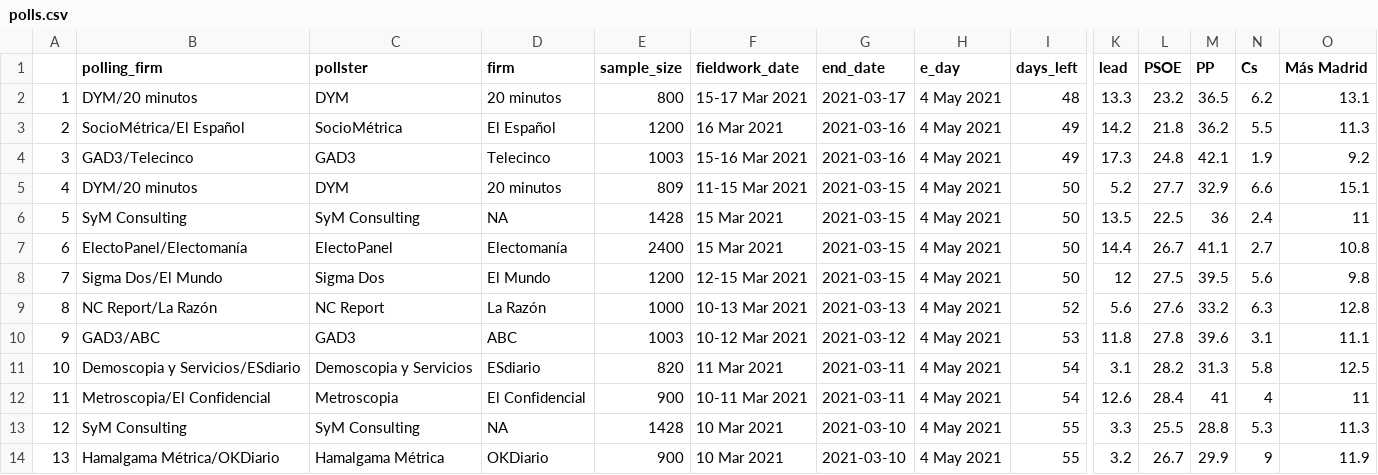
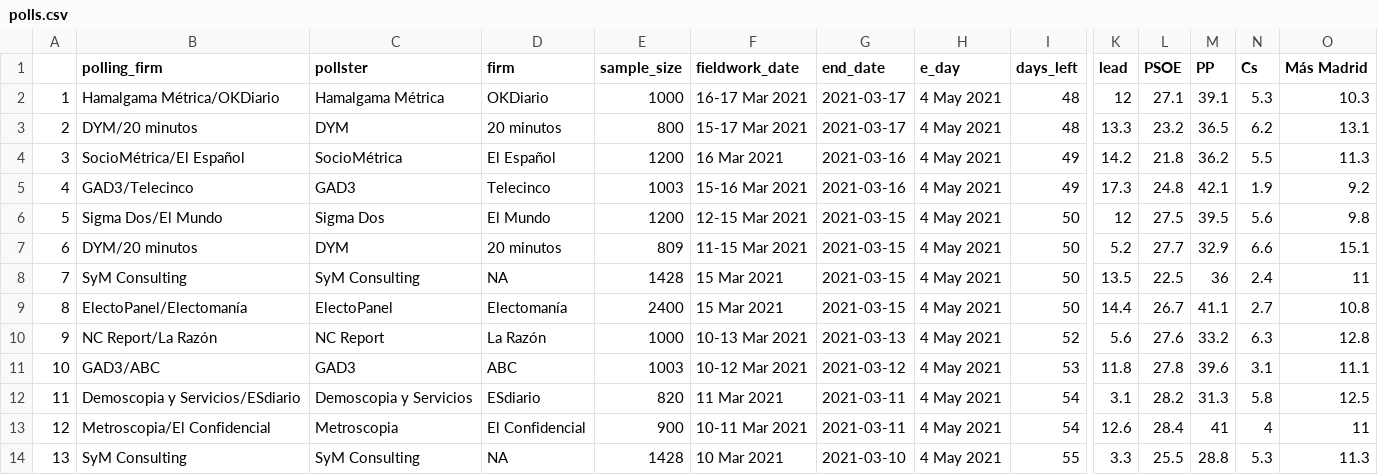
Before and after one commit to endikasatu/madrid-2021-model, a CSV file: data/polls.csv, drawn as a sheet; only a part is shown, gaps mark what is left out; the shorter side is filled out with more unchanged rows; addresses are those after the commit; rows hold the shown columns only; the diff names each change by its address in the sheet, - before the commit and + after, or states it on an @@ line.

```diff
--- a/data/polls.csv
+++ b/data/polls.csv
+row 2: 1 | Hamalgama Métrica/OKDiario | Hamalgama Métrica | OKDiario | 1000 | 16-17 Mar 2021 | 2021-03-17 | 4 May 2021 | 48 | 12 | 27.1 | 39.1 | 5.3 | 10.3
@@ column A renumbered from row 3 down @@
@@ row 8 moved to row 6: 5 @@
```
Also changed, not shown: data/pde_plus_polls.csv.
